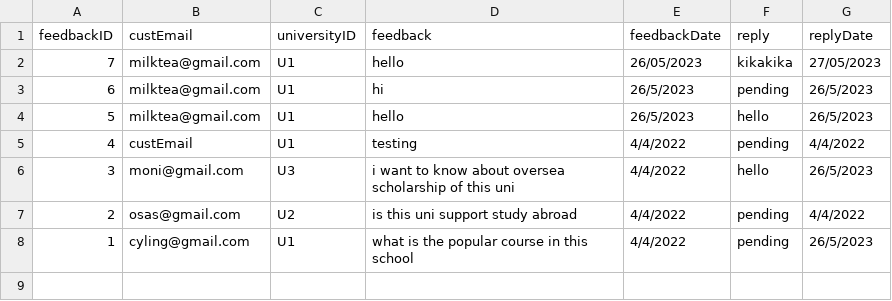
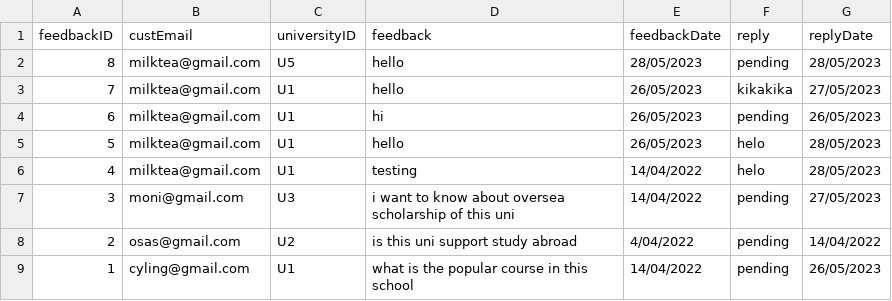
Before and after one commit to OsasChia/DSTR-Assignment, a CSV file: TURS/Feedback.csv, drawn as a sheet.

Commit message:
done reply date sorting

```diff
--- a/TURS/Feedback.csv
+++ b/TURS/Feedback.csv
@@ -1,8 +1,9 @@
 feedbackID,custEmail,universityID,feedback,feedbackDate,reply,replyDate
+8,milktea@gmail.com,U5,hello,28/05/2023,pending,28/05/2023
 7,milktea@gmail.com,U1,hello,26/05/2023,kikakika,27/05/2023
-6,milktea@gmail.com,U1,hi,26/5/2023,pending,26/5/2023
-5,milktea@gmail.com,U1,hello,26/5/2023,hello,26/5/2023
-4,custEmail,U1,testing,4/4/2022,pending,4/4/2022
-3,moni@gmail.com,U3,i want to know about oversea scholarship of this uni,4/4/2022,hello,26/5/2023
-2,osas@gmail.com,U2,is this uni support study abroad,4/4/2022,pending,4/4/2022
-1,cyling@gmail.com,U1,what is the popular course in this school,4/4/2022,pending,26/5/2023
+6,milktea@gmail.com,U1,hi,26/05/2023,pending,26/05/2023
+5,milktea@gmail.com,U1,hello,26/05/2023,helo,28/05/2023
+4,milktea@gmail.com,U1,testing,14/04/2022,helo,28/05/2023
+3,moni@gmail.com,U3,i want to know about oversea scholarship of this uni,14/04/2022,pending,27/05/2023
+2,osas@gmail.com,U2,is this uni support study abroad,4/04/2022,pending,14/04/2022
+1,cyling@gmail.com,U1,what is the popular course in this school,14/04/2022,pending,26/05/2023
```
Also changed, not shown: TURS/Customer.csv, 19 other files.
